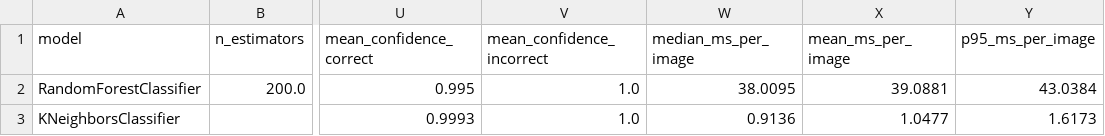
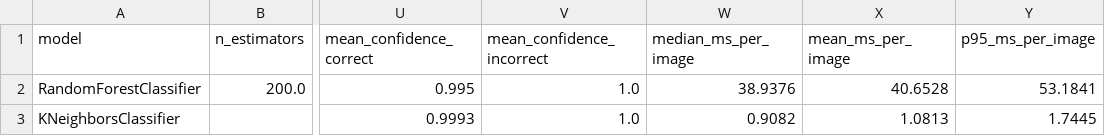
Before and after one commit to chihai9-dev/SMART_PARKING_ML, a CSV file: outputs/results/classification_results.csv, drawn as a sheet; only a part is shown, gaps mark what is left out; the diff names each change by its address in the sheet, - before the commit and + after, or states it on an @@ line.

```diff
--- a/outputs/results/classification_results.csv
+++ b/outputs/results/classification_results.csv
-W2 (median_ms_per_image): 38.0095
+W2 (median_ms_per_image): 38.9376
-X2 (mean_ms_per_image): 39.0881
+X2 (mean_ms_per_image): 40.6528
-Y2 (p95_ms_per_image): 43.0384
+Y2 (p95_ms_per_image): 53.1841
-W3 (median_ms_per_image): 0.9136
+W3 (median_ms_per_image): 0.9082
-X3 (mean_ms_per_image): 1.0477
+X3 (mean_ms_per_image): 1.0813
-Y3 (p95_ms_per_image): 1.6173
+Y3 (p95_ms_per_image): 1.7445
```
Also changed, not shown: 9 other files.
